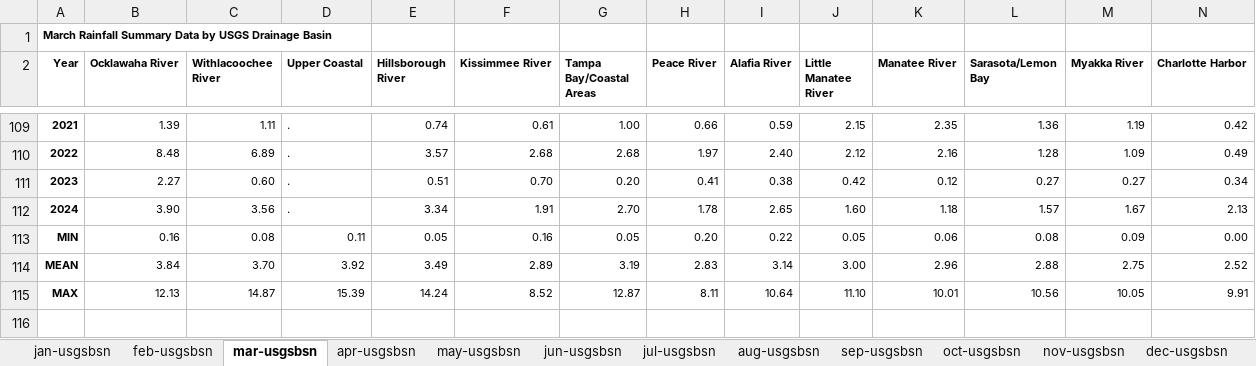
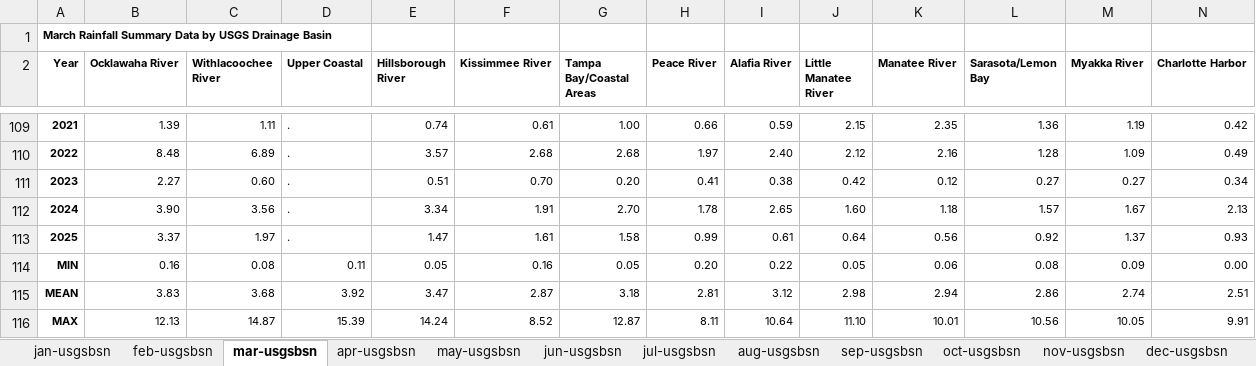
Before and after one commit to tbep-tech/State-of-the-Bay, an Excel workbook: data-raw/swfwmdrainfall.xlsx, sheet mar-usgsbsn, drawn as a sheet; only a part is shown, gaps mark what is left out; values as stored, in another font and other column widths than the file's, no borders; removed rows and columns are numbered as before the commit, all else as after; the diff names each change by its address in the sheet, - before the commit and + after, or states it on an @@ line.

Commit message:
rainfall plot as 20 year mean

```diff
--- a/data-raw/swfwmdrainfall.xlsx (sheet mar-usgsbsn)
+++ b/data-raw/swfwmdrainfall.xlsx (sheet mar-usgsbsn)
+row 113: 2025 | 3.37 | 1.97 | . | 1.47 | 1.61 | 1.58 | 0.99 | 0.61 | 0.64 | 0.56 | 0.92 | 1.37 | 0.93
-row 114: MEAN | 3.84 | 3.70 | 3.92 | 3.49 | 2.89 | 3.19 | 2.83 | 3.14 | 3.00 | 2.96 | 2.88 | 2.75 | 2.52
+row 115: MEAN | 3.83 | 3.68 | 3.92 | 3.47 | 2.87 | 3.18 | 2.81 | 3.12 | 2.98 | 2.94 | 2.86 | 2.74 | 2.51
```
Also changed, not shown: sheet dry-usgsbsn, sheet feb-usgsbsn, 2 other files.
